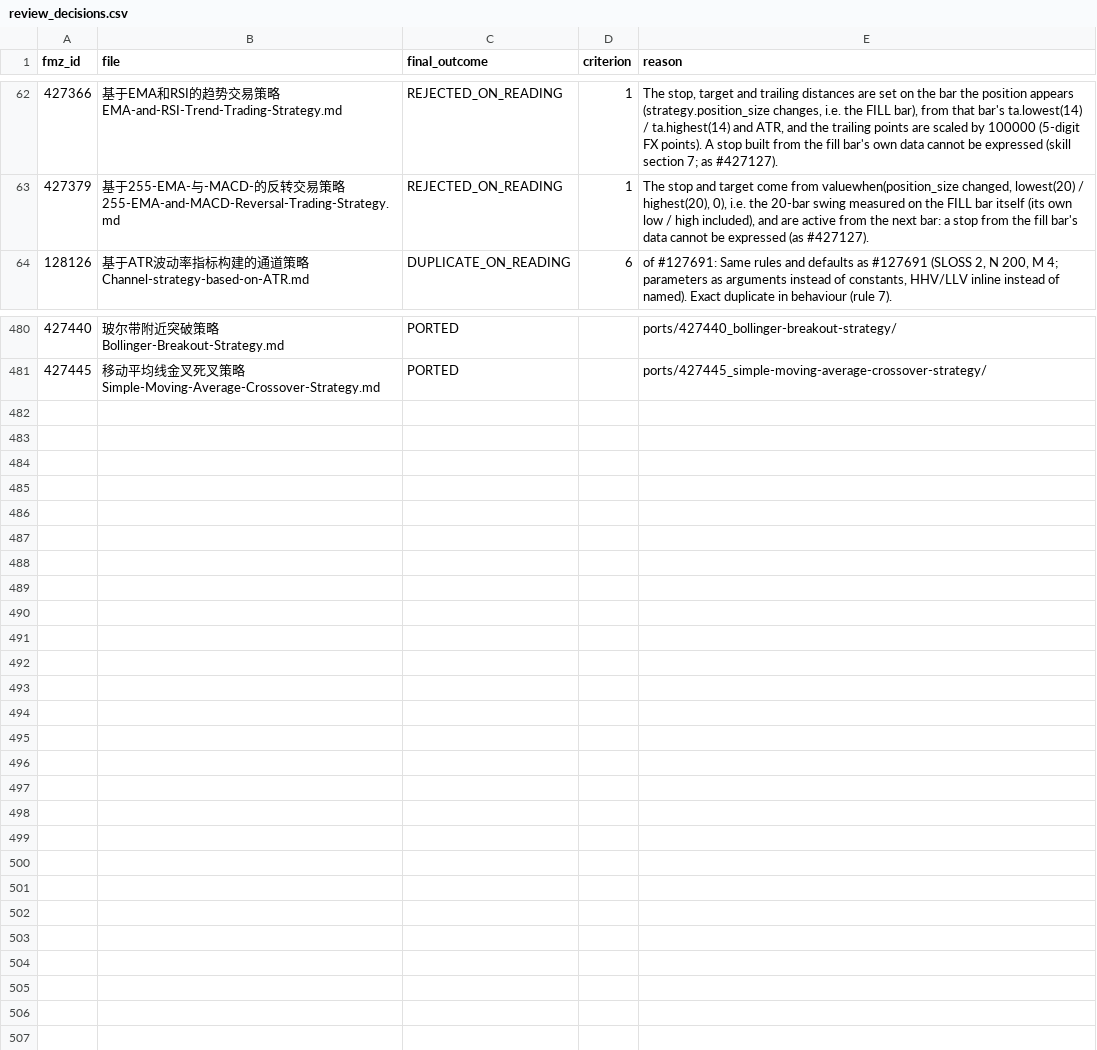
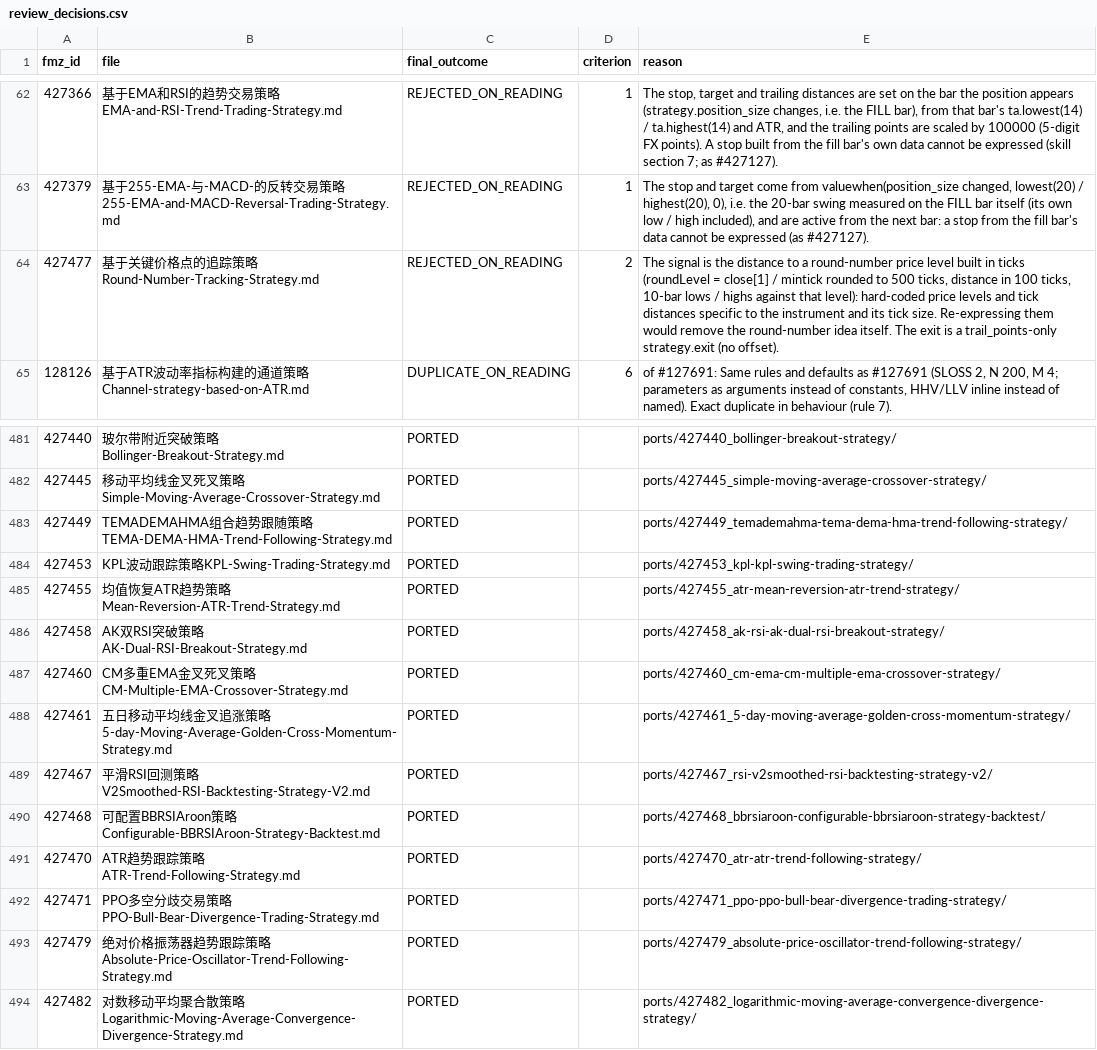
Before and after one commit to r35t1tut0r0rb15-gif/fmz-strategies, a CSV file: review_decisions.csv, drawn as a sheet; only a part is shown, gaps mark what is left out.

```diff
--- a/review_decisions.csv
+++ b/review_decisions.csv
@@ -63,2 +63,3 @@ fmz_id,file,final_outcome,criterion,reason
 427379,基于255-EMA-与-MACD-的反转交易策略255-EMA-and-MACD-Reversal-Trading-Strategy.md,REJECTED_ON_READING,1,"The stop and target come from valuewhen(position_size changed, lowest(20) / highest(20), 0), i.e. the 20-bar swing measured on the FILL bar itself (its own low / high included), and are active from the next bar: a stop from the fill bar's data cannot be expressed (as #427127)."
+427477,基于关键价格点的追踪策略Round-Number-Tracking-Strategy.md,REJECTED_ON_READING,2,"The signal is the distance to a round-number price level built in ticks (roundLevel = close[1] / mintick rounded to 500 ticks, distance in 100 ticks, 10-bar lows / highs against that level): hard-coded price levels and tick distances specific to the instrument and its tick size. Re-expressing them would remove the round-number idea itself. The exit is a trail_points-only strategy.exit (no offset)."
 128126,基于ATR波动率指标构建的通道策略Channel-strategy-based-on-ATR.md,DUPLICATE_ON_READING,6,"of #127691: Same rules and defaults as #127691 (SLOSS 2, N 200, M 4; parameters as arguments instead of constants, HHV/LLV inline instead of named). Exact duplicate in behaviour (rule 7)."
@@ -481 +482,13 @@ fmz_id,file,final_outcome,criterion,reason
 427445,移动平均线金叉死叉策略Simple-Moving-Average-Crossover-Strategy.md,PORTED,,ports/427445_simple-moving-average-crossover-strategy/
+427449,TEMADEMAHMA组合趋势跟随策略TEMA-DEMA-HMA-Trend-Following-Strategy.md,PORTED,,ports/427449_temademahma-tema-dema-hma-trend-following-strategy/
+427453,KPL波动跟踪策略KPL-Swing-Trading-Strategy.md,PORTED,,ports/427453_kpl-kpl-swing-trading-strategy/
+427455,均值恢复ATR趋势策略Mean-Reversion-ATR-Trend-Strategy.md,PORTED,,ports/427455_atr-mean-reversion-atr-trend-strategy/
+427458,AK双RSI突破策略AK-Dual-RSI-Breakout-Strategy.md,PORTED,,ports/427458_ak-rsi-ak-dual-rsi-breakout-strategy/
+427460,CM多重EMA金叉死叉策略CM-Multiple-EMA-Crossover-Strategy.md,PORTED,,ports/427460_cm-ema-cm-multiple-ema-crossover-strategy/
+427461,五日移动平均线金叉追涨策略5-day-Moving-Average-Golden-Cross-Momentum-Strategy.md,PORTED,,ports/427461_5-day-moving-average-golden-cross-momentum-strategy/
+427467,平滑RSI回测策略V2Smoothed-RSI-Backtesting-Strategy-V2.md,PORTED,,ports/427467_rsi-v2smoothed-rsi-backtesting-strategy-v2/
+427468,可配置BBRSIAroon策略Configurable-BBRSIAroon-Strategy-Backtest.md,PORTED,,ports/427468_bbrsiaroon-configurable-bbrsiaroon-strategy-backtest/
+427470,ATR趋势跟踪策略ATR-Trend-Following-Strategy.md,PORTED,,ports/427470_atr-atr-trend-following-strategy/
+427471,PPO多空分歧交易策略PPO-Bull-Bear-Divergence-Trading-Strategy.md,PORTED,,ports/427471_ppo-ppo-bull-bear-divergence-trading-strategy/
+427479,绝对价格振荡器趋势跟踪策略Absolute-Price-Oscillator-Trend-Following-Strategy.md,PORTED,,ports/427479_absolute-price-oscillator-trend-following-strategy/
+427482,对数移动平均聚合散策略Logarithmic-Moving-Average-Convergence-Divergence-Strategy.md,PORTED,,ports/427482_logarithmic-moving-average-convergence-divergence-strategy/
```
Also changed, not shown: 51 other files.
